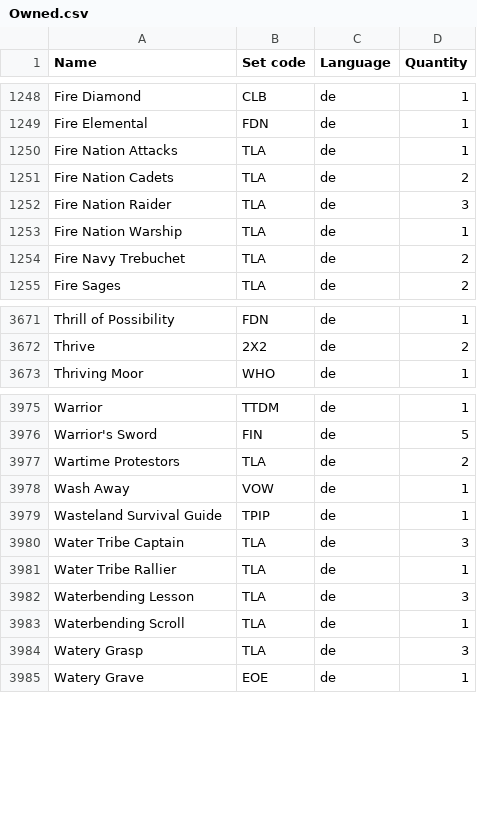
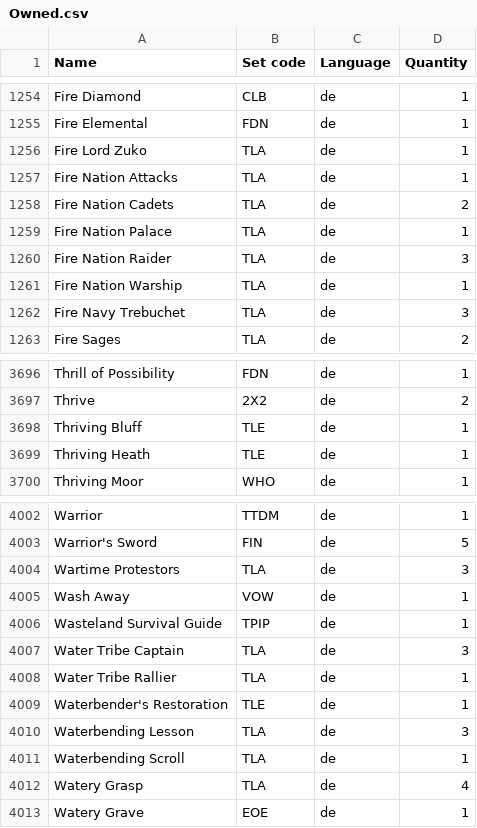
Before and after one commit to Juvinhel/Magic-the-Gathering, a CSV file: Owned.csv, drawn as a sheet; only a part is shown, gaps mark what is left out; the diff covers the shown part only.

```diff
--- a/Owned.csv
+++ b/Owned.csv
@@ -1249,7 +1255,9 @@ Fire Diamond,CLB,de,1
 Fire Elemental,FDN,de,1
+Fire Lord Zuko,TLA,de,1
 Fire Nation Attacks,TLA,de,1
 Fire Nation Cadets,TLA,de,2
+Fire Nation Palace,TLA,de,1
 Fire Nation Raider,TLA,de,3
 Fire Nation Warship,TLA,de,1
-Fire Navy Trebuchet,TLA,de,2
+Fire Navy Trebuchet,TLA,de,3
 Fire Sages,TLA,de,2
@@ -3672,2 +3697,4 @@ Thrill of Possibility,FDN,de,1
 Thrive,2X2,de,2
+Thriving Bluff,TLE,de,1
+Thriving Heath,TLE,de,1
 Thriving Moor,WHO,de,1
@@ -3976,3 +4003,3 @@ Warrior,TTDM,de,1
 Warrior's Sword,FIN,de,5
-Wartime Protestors,TLA,de,2
+Wartime Protestors,TLA,de,3
 Wash Away,VOW,de,1
@@ -3981,5 +4008,6 @@ Water Tribe Captain,TLA,de,3
 Water Tribe Rallier,TLA,de,1
+Waterbender's Restoration,TLE,de,1
 Waterbending Lesson,TLA,de,3
 Waterbending Scroll,TLA,de,1
-Watery Grasp,TLA,de,3
+Watery Grasp,TLA,de,4
 Watery Grave,EOE,de,1
```
Also changed, not shown: 24 added rows and 37 edited cells elsewhere in this file, Collections/Additional.csv, Collections/Avatar.csv, 5 other files.
